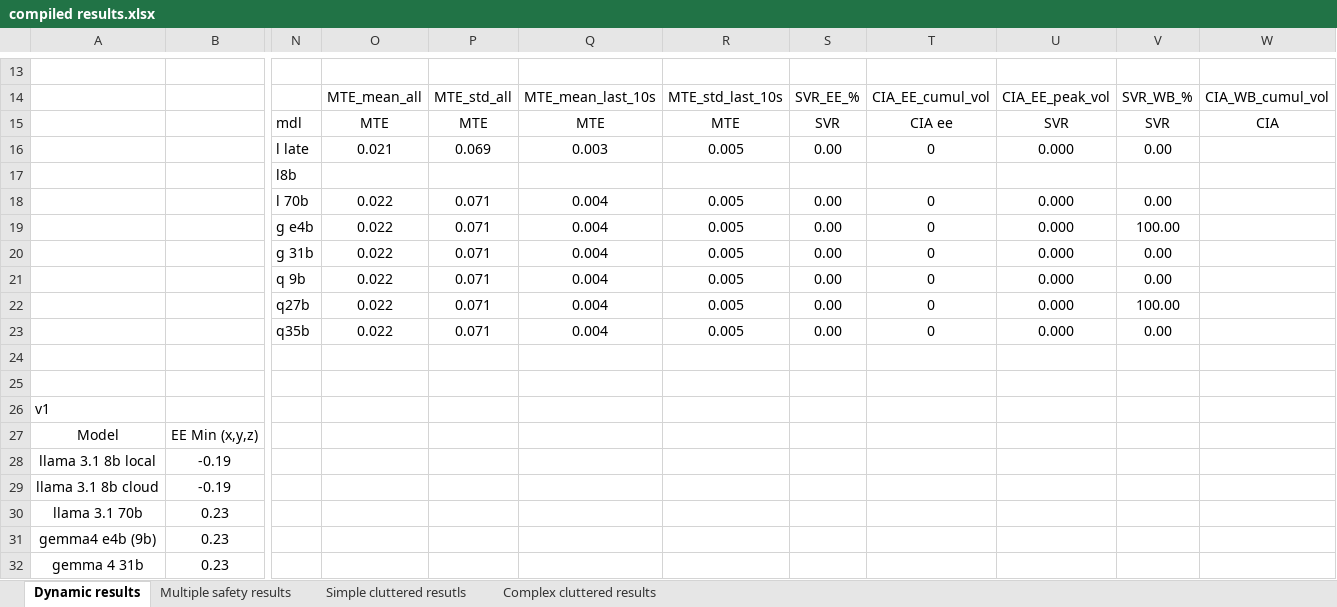
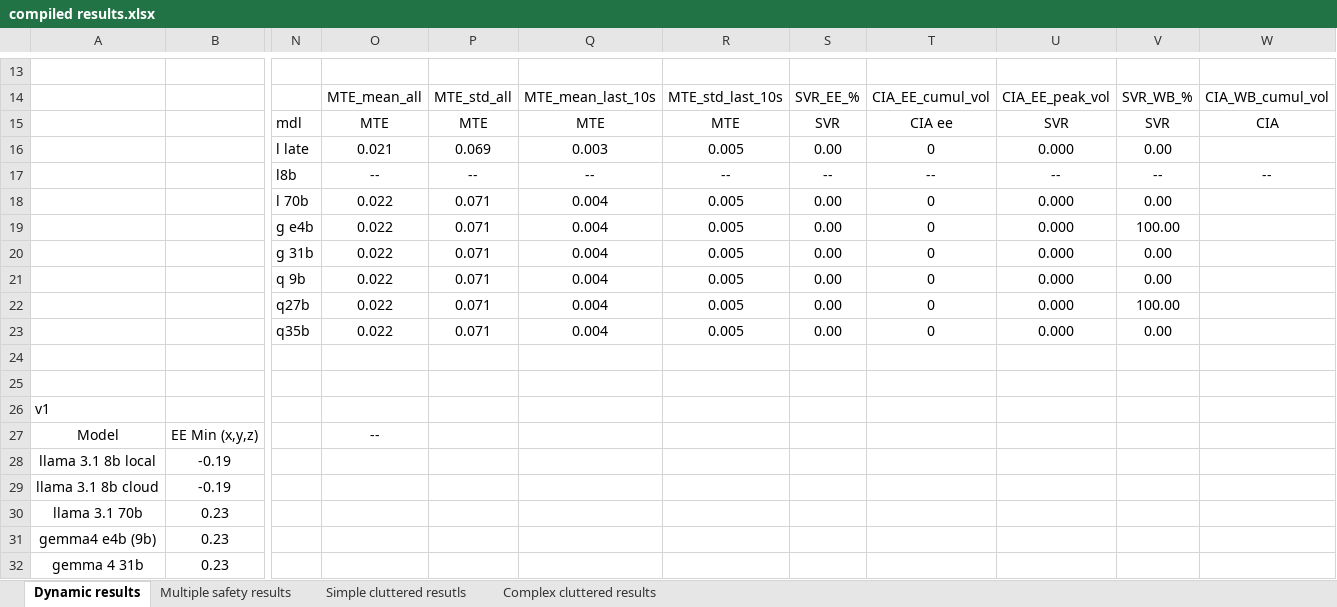
Before and after one commit to eak0mo/aims-project, an Excel workbook: results/compiled results.xlsx, sheet Dynamic results, drawn as a sheet; only a part is shown, gaps mark what is left out; values as stored, in another font and other column widths than the file's, no borders; removed rows and columns are numbered as before the commit, all else as after; rows hold the shown columns only; the diff names each change by its address in the sheet, - before the commit and + after, or states it on an @@ line.

```diff
--- a/results/compiled results.xlsx (sheet Dynamic results)
+++ b/results/compiled results.xlsx (sheet Dynamic results)
-row 17:  |  | l8b
+row 17:  |  | l8b | -- | -- | -- | -- | -- | -- | -- | -- | --
-O27: (empty)
+O27: --
```
Also changed, not shown: 38 other files.
